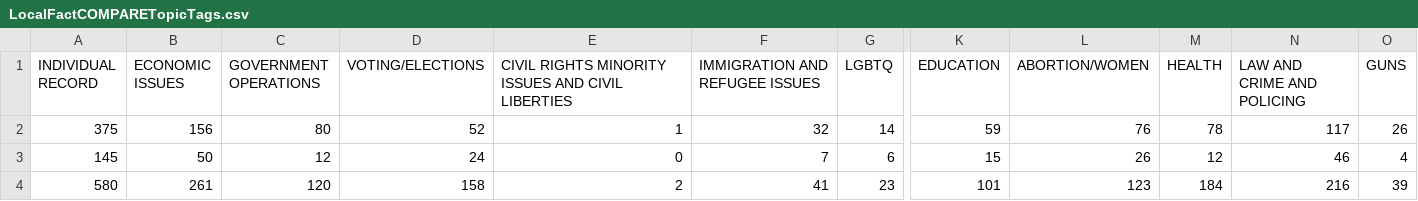
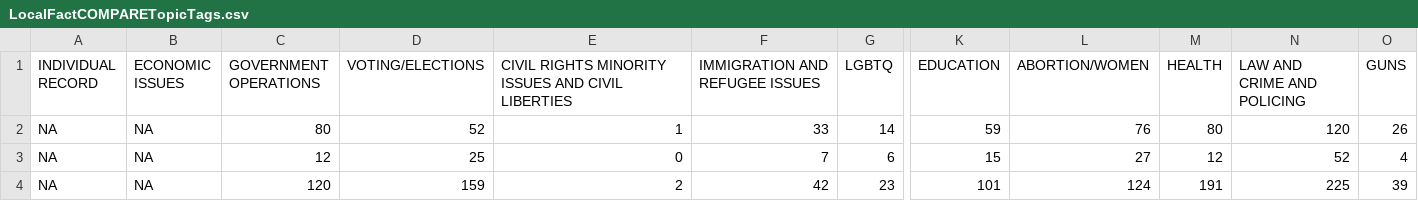
Before and after one commit to sblisscarras/LocalFact, a CSV file: LocalFactCOMPARETopicTags.csv, drawn as a sheet; only a part is shown, gaps mark what is left out; the diff names each change by its address in the sheet, - before the commit and + after, or states it on an @@ line.

Commit message:
final data?

```diff
--- a/LocalFactCOMPARETopicTags.csv
+++ b/LocalFactCOMPARETopicTags.csv
-A2 (INDIVIDUAL RECORD): 375
+A2 (INDIVIDUAL RECORD): NA
-B2 (ECONOMIC ISSUES): 156
+B2 (ECONOMIC ISSUES): NA
-F2 (IMMIGRATION AND REFUGEE ISSUES): 32
+F2 (IMMIGRATION AND REFUGEE ISSUES): 33
-M2 (HEALTH): 78
+M2 (HEALTH): 80
-N2 (LAW AND CRIME AND POLICING): 117
+N2 (LAW AND CRIME AND POLICING): 120
-A3 (INDIVIDUAL RECORD): 145
+A3 (INDIVIDUAL RECORD): NA
-B3 (ECONOMIC ISSUES): 50
+B3 (ECONOMIC ISSUES): NA
-D3 (VOTING/ELECTIONS): 24
+D3 (VOTING/ELECTIONS): 25
-L3 (ABORTION/WOMEN): 26
+L3 (ABORTION/WOMEN): 27
-N3 (LAW AND CRIME AND POLICING): 46
+N3 (LAW AND CRIME AND POLICING): 52
-A4 (INDIVIDUAL RECORD): 580
+A4 (INDIVIDUAL RECORD): NA
-B4 (ECONOMIC ISSUES): 261
+B4 (ECONOMIC ISSUES): NA
-D4 (VOTING/ELECTIONS): 158
+D4 (VOTING/ELECTIONS): 159
-F4 (IMMIGRATION AND REFUGEE ISSUES): 41
+F4 (IMMIGRATION AND REFUGEE ISSUES): 42
-L4 (ABORTION/WOMEN): 123
+L4 (ABORTION/WOMEN): 124
-M4 (HEALTH): 184
+M4 (HEALTH): 191
-N4 (LAW AND CRIME AND POLICING): 216
+N4 (LAW AND CRIME AND POLICING): 225
```
Also changed, not shown: LocalFactSTATETopicTags.csv, LocalFactTopicTags.csv, 4 other files.
